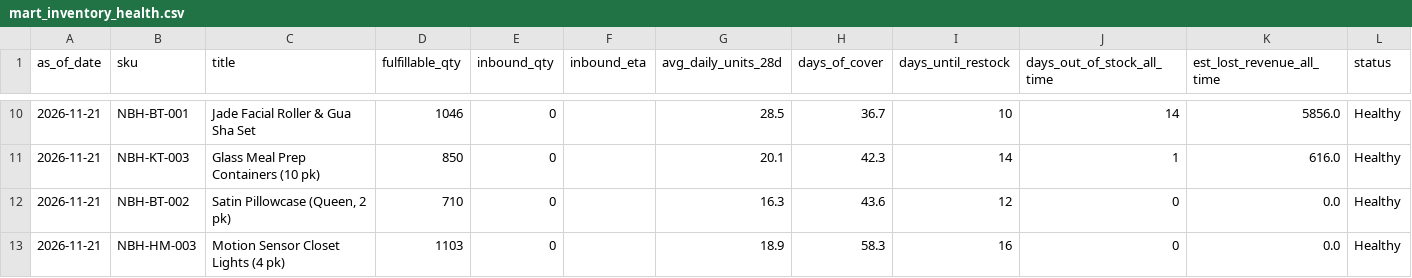
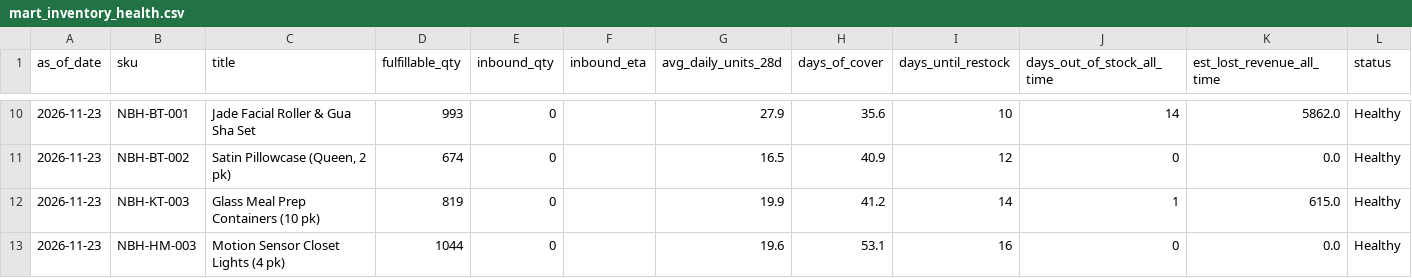
Before and after one commit to Ashleysdata/amazon_seller_analytics, a CSV file: data/marts/mart_inventory_health.csv, drawn as a sheet; only a part is shown, gaps mark what is left out; the diff covers the shown part only.

```diff
--- a/data/marts/mart_inventory_health.csv
+++ b/data/marts/mart_inventory_health.csv
@@ -10,4 +10,4 @@ as_of_date,sku,title,fulfillable_qty,inbound_qty,inbound_eta,avg_daily_units_28d
-2026-11-21,NBH-BT-001,Jade Facial Roller & Gua Sha Set,1046,0,,28.5,36.7,10,14,5856.0,Healthy
-2026-11-21,NBH-KT-003,Glass Meal Prep Containers (10 pk),850,0,,20.1,42.3,14,1,616.0,Healthy
-2026-11-21,NBH-BT-002,"Satin Pillowcase (Queen, 2 pk)",710,0,,16.3,43.6,12,0,0.0,Healthy
-2026-11-21,NBH-HM-003,Motion Sensor Closet Lights (4 pk),1103,0,,18.9,58.3,16,0,0.0,Healthy
+2026-11-23,NBH-BT-001,Jade Facial Roller & Gua Sha Set,993,0,,27.9,35.6,10,14,5862.0,Healthy
+2026-11-23,NBH-BT-002,"Satin Pillowcase (Queen, 2 pk)",674,0,,16.5,40.9,12,0,0.0,Healthy
+2026-11-23,NBH-KT-003,Glass Meal Prep Containers (10 pk),819,0,,19.9,41.2,14,1,615.0,Healthy
+2026-11-23,NBH-HM-003,Motion Sensor Closet Lights (4 pk),1044,0,,19.6,53.1,16,0,0.0,Healthy
```
Also changed, not shown: 37 edited cells elsewhere in this file, data/marts/fct_daily_sku.csv, data/marts/mart_campaign_actions.csv, 10 other files.
